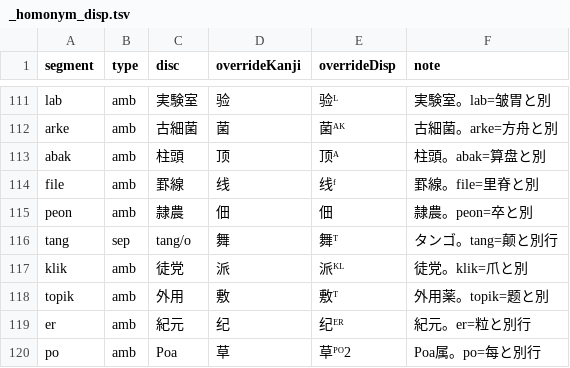
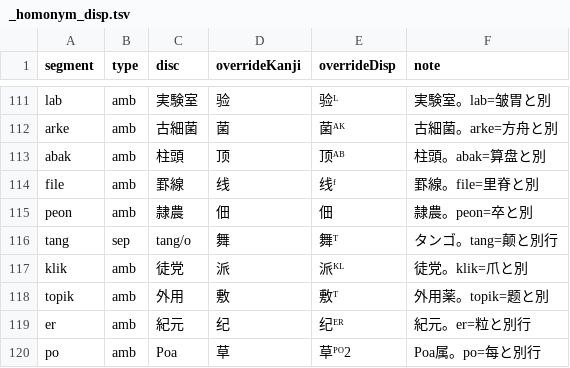
Before and after one commit to Takatakatake/kanji_assign, a TSV file: _homonym_disp.tsv, drawn as a sheet; only a part is shown, gaps mark what is left out.

```diff
--- a/_homonym_disp.tsv
+++ b/_homonym_disp.tsv
@@ -112,3 +112,3 @@ lab	amb	実験室	验	验ᴸ	実験室。lab=皱胃と別
 arke	amb	古細菌	菌	菌ᴬᴷ	古細菌。arke=方舟と別
-abak	amb	柱頭	顶	顶ᴬ	柱頭。abak=算盘と別
+abak	amb	柱頭	顶	顶ᴬᴮ	柱頭。abak=算盘と別
 file	amb	罫線	线	线ᶠ	罫線。file=里脊と別
```
Also changed, not shown: _base_override.tsv, _kanji_map_master.tsv, 8 other files.
